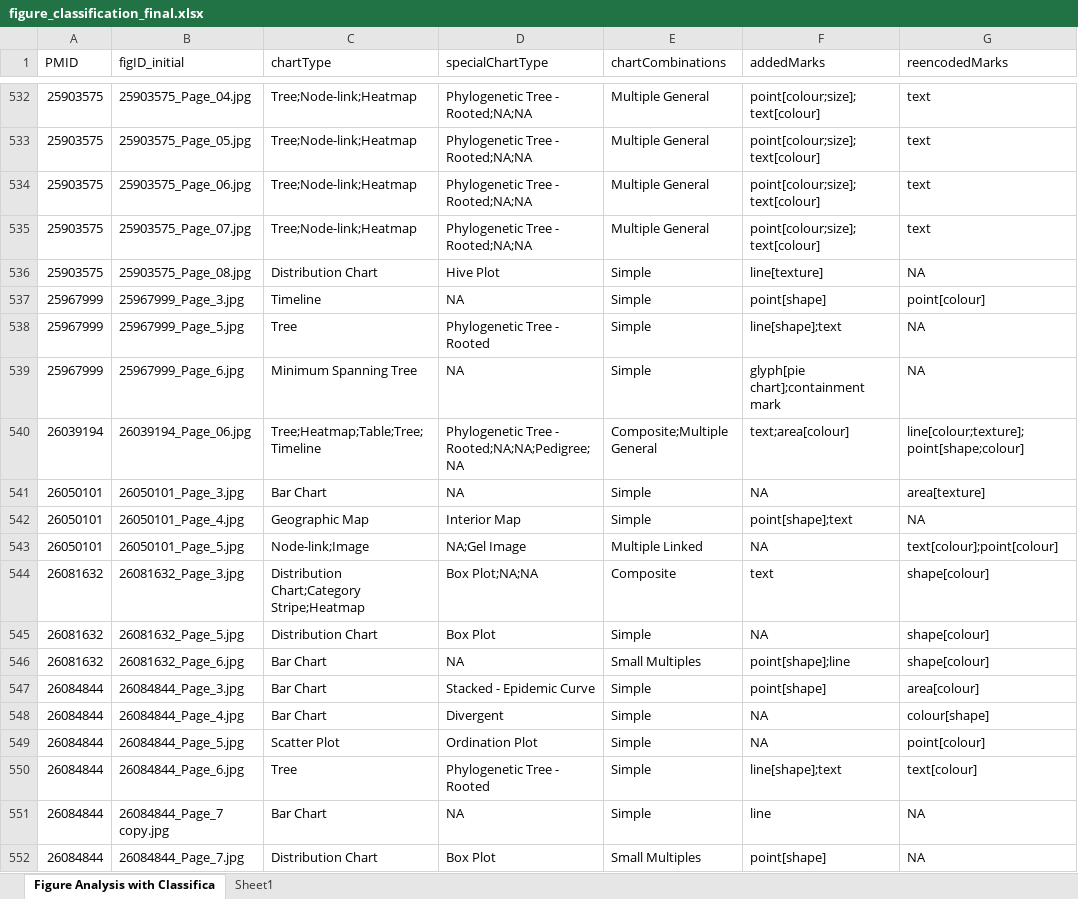
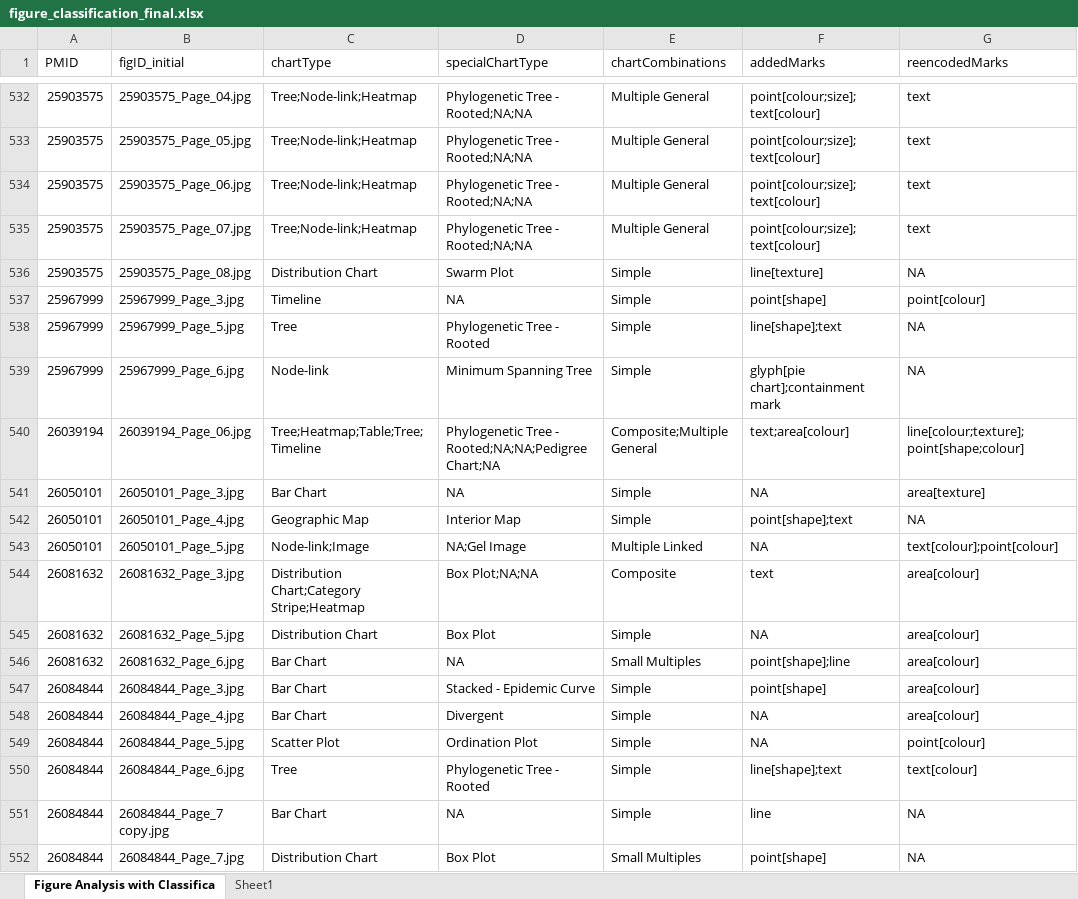
Before and after one commit to jlgardy/gevit_gallery_v2, an Excel workbook: data/figure_classification_final.xlsx, sheet Figure Analysis with Classifica, drawn as a sheet; only a part is shown, gaps mark what is left out; values as stored, in another font and other column widths than the file's, no borders; the diff covers the shown part only; the diff names each change by its address in the sheet, - before the commit and + after, or states it on an @@ line.

```diff
--- a/data/figure_classification_final.xlsx (sheet Figure Analysis with Classifica)
+++ b/data/figure_classification_final.xlsx (sheet Figure Analysis with Classifica)
-D536 (specialChartType): Hive Plot
+D536 (specialChartType): Swarm Plot
-C539 (chartType): Minimum Spanning Tree
+C539 (chartType): Node-link
-D539 (specialChartType): NA
+D539 (specialChartType): Minimum Spanning Tree
-D540 (specialChartType): …Tree - Rooted;NA;NA;Pedigree;NA
+D540 (specialChartType): …Tree - Rooted;NA;NA;Pedigree Chart;NA
-G544:G546 (reencodedMarks): shape[colour]
+G544:G546 (reencodedMarks): area[colour]
-G548 (reencodedMarks): colour[shape]
+G548 (reencodedMarks): area[colour]
```
Also changed, not shown: 232 edited cells elsewhere in this sheet, 6 other files.
